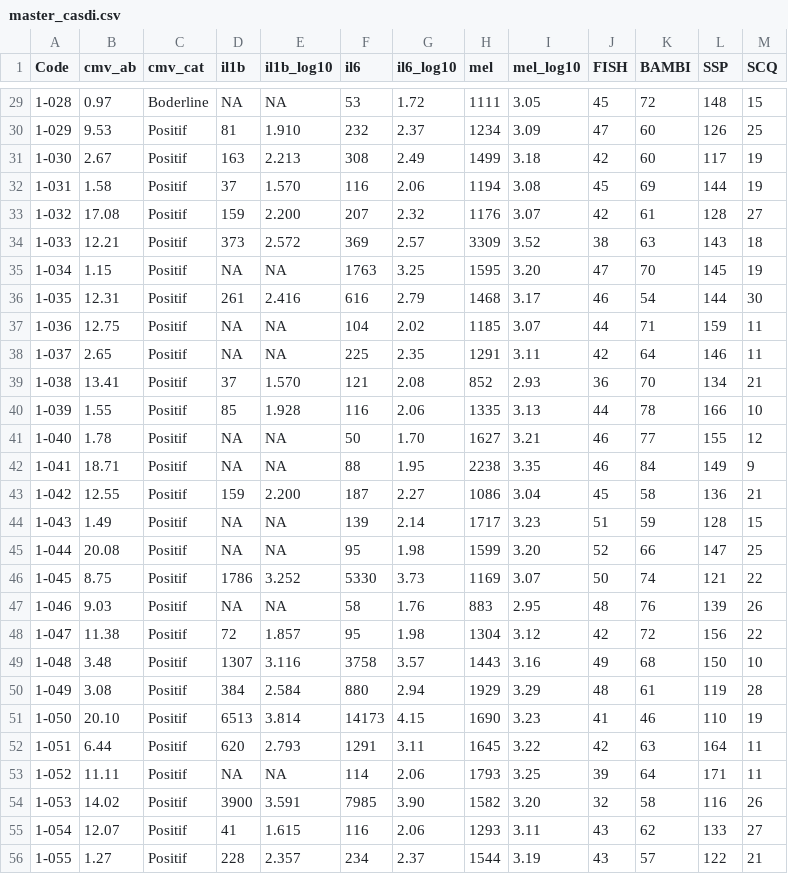
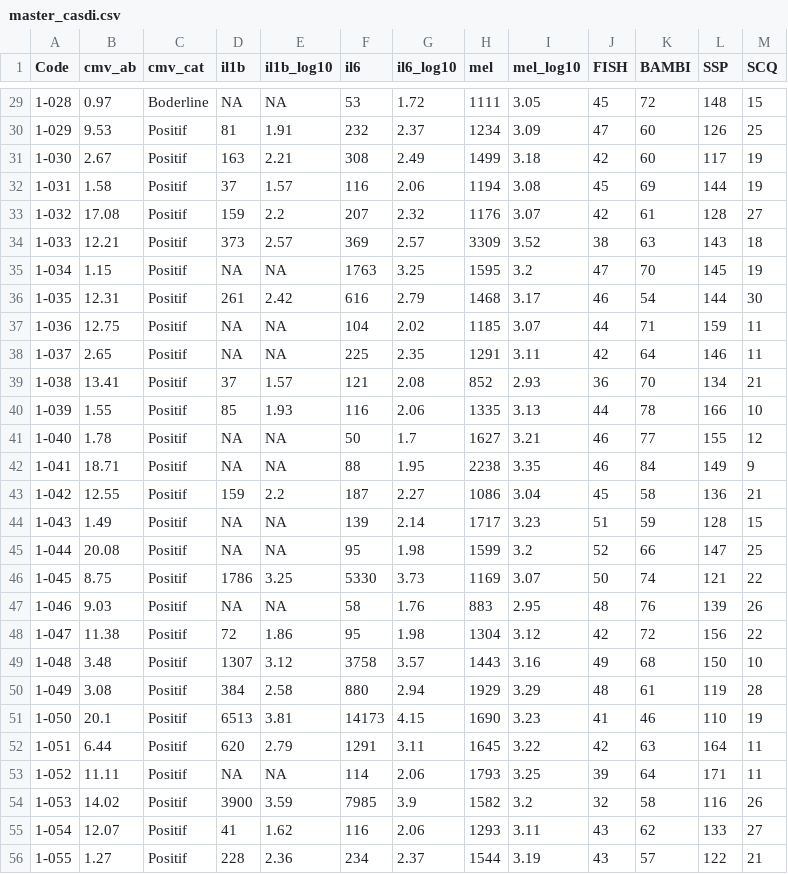
Before and after one commit to greenmanta/CASDI, a CSV file: 002_data/master_casdi.csv, drawn as a sheet; only a part is shown, gaps mark what is left out; the diff covers the shown part only.

```diff
--- a/002_data/master_casdi.csv
+++ b/002_data/master_casdi.csv
@@ -29,28 +29,28 @@ Code,cmv_ab,cmv_cat,il1b,il1b_log10,il6,il6_log10,mel,mel_log10,FISH,BAMBI,SSP,S
 1-028,0.97,Boderline,NA,NA,53,1.72,1111,3.05,45,72,148,15
-1-029,9.53,Positif,81,1.910,232,2.37,1234,3.09,47,60,126,25
-1-030,2.67,Positif,163,2.213,308,2.49,1499,3.18,42,60,117,19
-1-031,1.58,Positif,37,1.570,116,2.06,1194,3.08,45,69,144,19
-1-032,17.08,Positif,159,2.200,207,2.32,1176,3.07,42,61,128,27
-1-033,12.21,Positif,373,2.572,369,2.57,3309,3.52,38,63,143,18
-1-034,1.15,Positif,NA,NA,1763,3.25,1595,3.20,47,70,145,19
-1-035,12.31,Positif,261,2.416,616,2.79,1468,3.17,46,54,144,30
+1-029,9.53,Positif,81,1.91,232,2.37,1234,3.09,47,60,126,25
+1-030,2.67,Positif,163,2.21,308,2.49,1499,3.18,42,60,117,19
+1-031,1.58,Positif,37,1.57,116,2.06,1194,3.08,45,69,144,19
+1-032,17.08,Positif,159,2.2,207,2.32,1176,3.07,42,61,128,27
+1-033,12.21,Positif,373,2.57,369,2.57,3309,3.52,38,63,143,18
+1-034,1.15,Positif,NA,NA,1763,3.25,1595,3.2,47,70,145,19
+1-035,12.31,Positif,261,2.42,616,2.79,1468,3.17,46,54,144,30
 1-036,12.75,Positif,NA,NA,104,2.02,1185,3.07,44,71,159,11
 1-037,2.65,Positif,NA,NA,225,2.35,1291,3.11,42,64,146,11
-1-038,13.41,Positif,37,1.570,121,2.08,852,2.93,36,70,134,21
-1-039,1.55,Positif,85,1.928,116,2.06,1335,3.13,44,78,166,10
-1-040,1.78,Positif,NA,NA,50,1.70,1627,3.21,46,77,155,12
+1-038,13.41,Positif,37,1.57,121,2.08,852,2.93,36,70,134,21
+1-039,1.55,Positif,85,1.93,116,2.06,1335,3.13,44,78,166,10
+1-040,1.78,Positif,NA,NA,50,1.7,1627,3.21,46,77,155,12
 1-041,18.71,Positif,NA,NA,88,1.95,2238,3.35,46,84,149,9
-1-042,12.55,Positif,159,2.200,187,2.27,1086,3.04,45,58,136,21
+1-042,12.55,Positif,159,2.2,187,2.27,1086,3.04,45,58,136,21
 1-043,1.49,Positif,NA,NA,139,2.14,1717,3.23,51,59,128,15
-1-044,20.08,Positif,NA,NA,95,1.98,1599,3.20,52,66,147,25
-1-045,8.75,Positif,1786,3.252,5330,3.73,1169,3.07,50,74,121,22
+1-044,20.08,Positif,NA,NA,95,1.98,1599,3.2,52,66,147,25
+1-045,8.75,Positif,1786,3.25,5330,3.73,1169,3.07,50,74,121,22
 1-046,9.03,Positif,NA,NA,58,1.76,883,2.95,48,76,139,26
-1-047,11.38,Positif,72,1.857,95,1.98,1304,3.12,42,72,156,22
-1-048,3.48,Positif,1307,3.116,3758,3.57,1443,3.16,49,68,150,10
-1-049,3.08,Positif,384,2.584,880,2.94,1929,3.29,48,61,119,28
-1-050,20.10,Positif,6513,3.814,14173,4.15,1690,3.23,41,46,110,19
-1-051,6.44,Positif,620,2.793,1291,3.11,1645,3.22,42,63,164,11
+1-047,11.38,Positif,72,1.86,95,1.98,1304,3.12,42,72,156,22
+1-048,3.48,Positif,1307,3.12,3758,3.57,1443,3.16,49,68,150,10
+1-049,3.08,Positif,384,2.58,880,2.94,1929,3.29,48,61,119,28
+1-050,20.1,Positif,6513,3.81,14173,4.15,1690,3.23,41,46,110,19
+1-051,6.44,Positif,620,2.79,1291,3.11,1645,3.22,42,63,164,11
 1-052,11.11,Positif,NA,NA,114,2.06,1793,3.25,39,64,171,11
-1-053,14.02,Positif,3900,3.591,7985,3.90,1582,3.20,32,58,116,26
-1-054,12.07,Positif,41,1.615,116,2.06,1293,3.11,43,62,133,27
-1-055,1.27,Positif,228,2.357,234,2.37,1544,3.19,43,57,122,21
+1-053,14.02,Positif,3900,3.59,7985,3.9,1582,3.2,32,58,116,26
+1-054,12.07,Positif,41,1.62,116,2.06,1293,3.11,43,62,133,27
+1-055,1.27,Positif,228,2.36,234,2.37,1544,3.19,43,57,122,21
```
Also changed, not shown: 144 edited cells elsewhere in this file.
